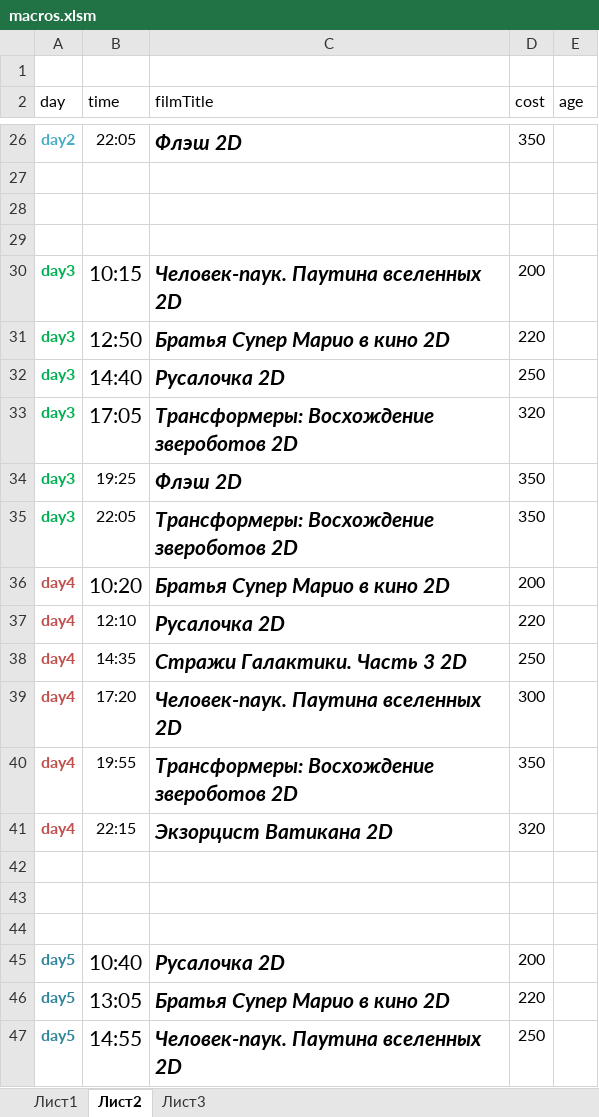
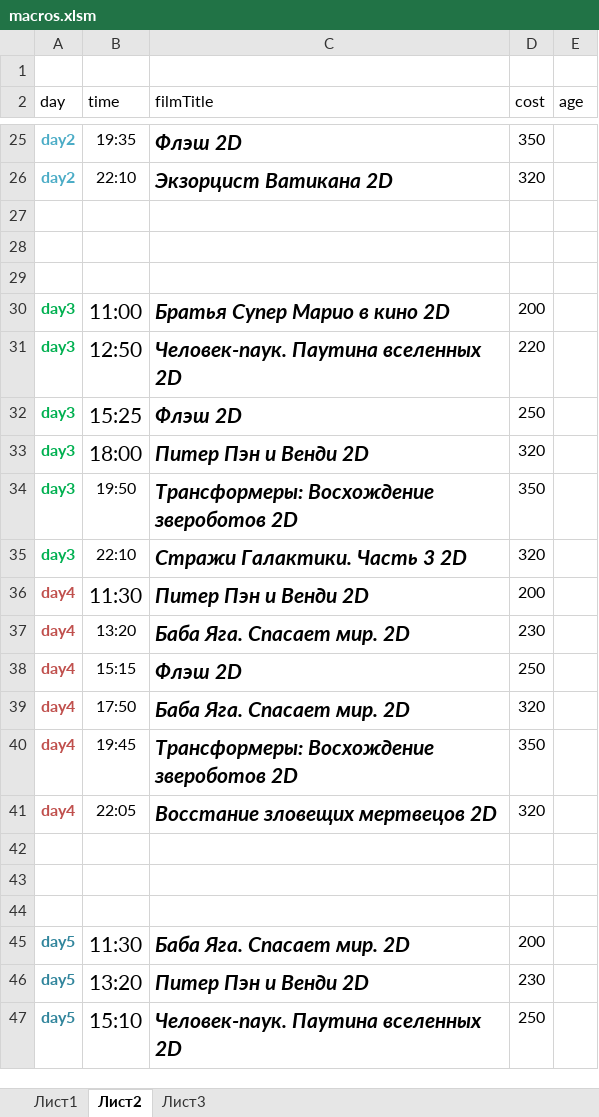
Before and after one commit to eg-bond/ReactSovremennic, an Excel workbook: ExternalScripts/Excel/macros.xlsm, sheet Лист2, drawn as a sheet; only a part is shown, gaps mark what is left out; values as stored, in another font and other column widths than the file's, no borders; removed rows and columns are numbered as before the commit, all else as after; the diff covers the shown part only; the diff names each change by its address in the sheet, - before the commit and + after, or states it on an @@ line.

```diff
--- a/ExternalScripts/Excel/macros.xlsm (sheet Лист2)
+++ b/ExternalScripts/Excel/macros.xlsm (sheet Лист2)
-B25 (time): 22:05
+B25 (time): 19:35
+row 26: day2 | 22:10 | Экзорцист Ватикана 2D | 320
-B30 (time): 10:15
+B30 (time): 11:00
-C30 (filmTitle): Человек-паук. Паутина вселенных 2D
+C30 (filmTitle): Братья Супер Марио в кино 2D
-C31 (filmTitle): Братья Супер Марио в кино 2D
+C31 (filmTitle): Человек-паук. Паутина вселенных 2D
-B32 (time): 14:40
+B32 (time): 15:25
-C32 (filmTitle): Русалочка 2D
+C32 (filmTitle): Флэш 2D
-B33 (time): 17:05
+B33 (time): 18:00
-C33 (filmTitle): Трансформеры: Восхождение звероботов 2D
+C33 (filmTitle): Питер Пэн и Венди 2D
-row 34: day3 | 19:25 | Флэш 2D | 350
-B34 (time): 22:05
+B34 (time): 19:50
+row 35: day3 | 22:10 | Стражи Галактики. Часть 3 2D | 320
-B36 (time): 10:20
+B36 (time): 11:30
-C36 (filmTitle): Братья Супер Марио в кино 2D
+C36 (filmTitle): Питер Пэн и Венди 2D
-B37 (time): 12:10
+B37 (time): 13:20
-C37 (filmTitle): Русалочка 2D
+C37 (filmTitle): Баба Яга. Спасает мир. 2D
-D37 (cost): 220
+D37 (cost): 230
-B38 (time): 14:35
+B38 (time): 15:15
-C38 (filmTitle): Стражи Галактики. Часть 3 2D
+C38 (filmTitle): Флэш 2D
-B39 (time): 17:20
+B39 (time): 17:50
-C39 (filmTitle): Человек-паук. Паутина вселенных 2D
+C39 (filmTitle): Баба Яга. Спасает мир. 2D
-D39 (cost): 300
+D39 (cost): 320
-B40 (time): 19:55
+B40 (time): 19:45
-B41 (time): 22:15
+B41 (time): 22:05
-C41 (filmTitle): Экзорцист Ватикана 2D
+C41 (filmTitle): Восстание зловещих мертвецов 2D
-B45 (time): 10:40
+B45 (time): 11:30
-C45 (filmTitle): Русалочка 2D
+C45 (filmTitle): Баба Яга. Спасает мир. 2D
-B46 (time): 13:05
+B46 (time): 13:20
-C46 (filmTitle): Братья Супер Марио в кино 2D
+C46 (filmTitle): Питер Пэн и Венди 2D
-D46 (cost): 220
+D46 (cost): 230
-B47 (time): 14:55
+B47 (time): 15:10
```
Also changed, not shown: 1 removed row, 49 edited cells and cell formats elsewhere in this sheet, sheet Лист1, 23 other files.
